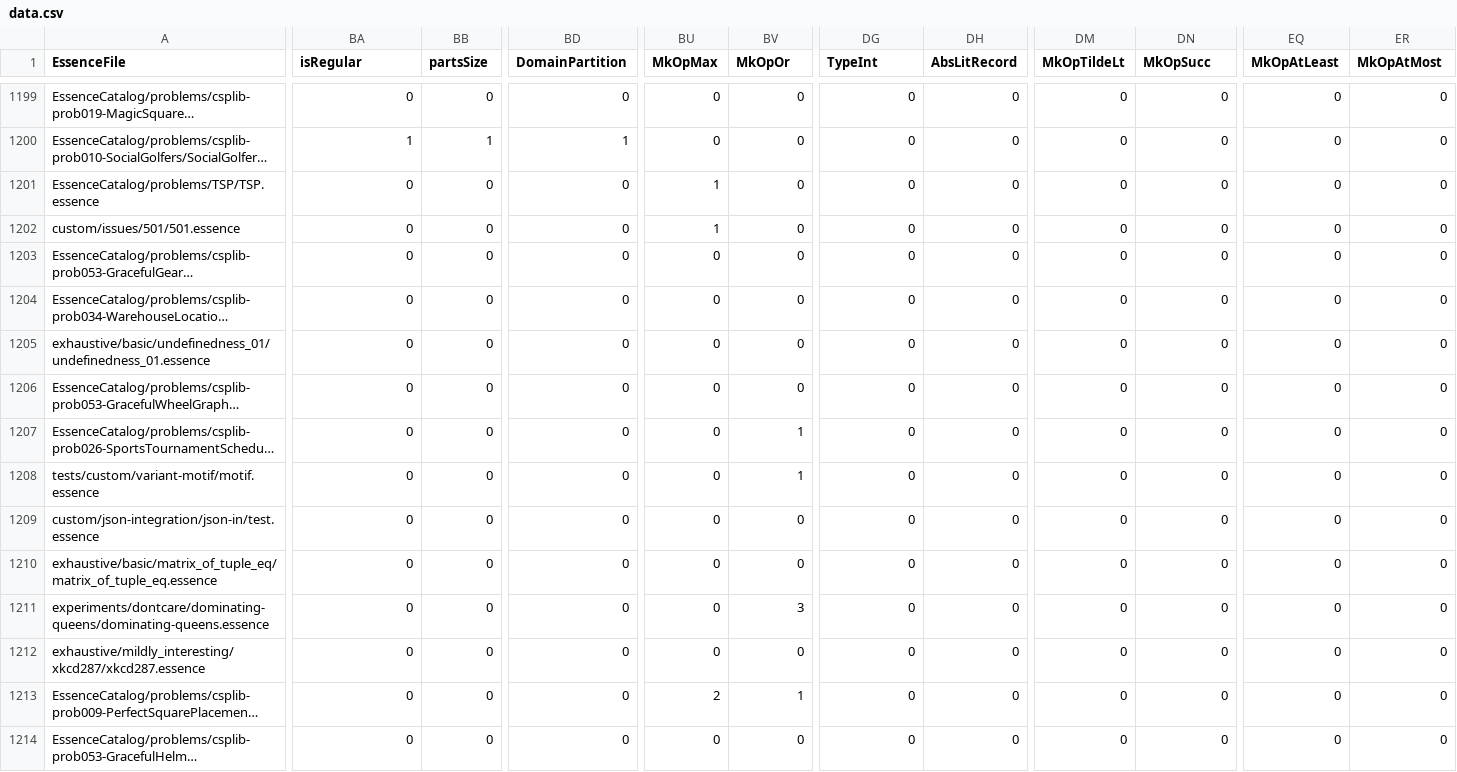
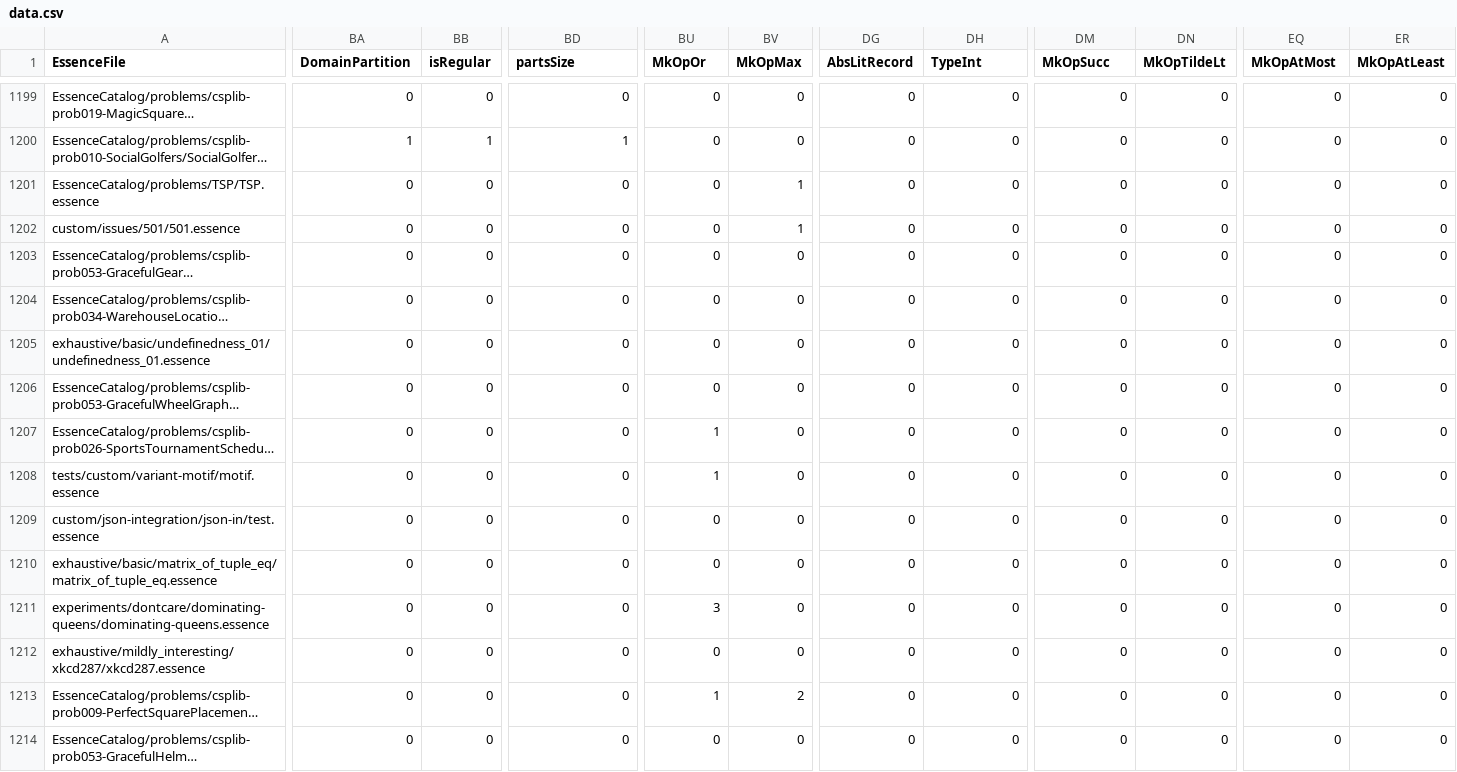
Before and after one commit to hecent/conjure-oxide, a CSV file: tools/essence-feature-usage-stats/data.csv, drawn as a sheet; only a part is shown, gaps mark what is left out; long unchanged cells end in …; the diff covers the shown part only; the diff names each change by its address in the sheet, - before the commit and + after, or states it on an @@ line.

```diff
--- a/tools/essence-feature-usage-stats/data.csv
+++ b/tools/essence-feature-usage-stats/data.csv
-BA1: isRegular
+BA1: DomainPartition
-BB1: partsSize
+BB1: isRegular
-BD1: DomainPartition
+BD1: partsSize
-BU1: MkOpMax
+BU1: MkOpOr
-BV1: MkOpOr
+BV1: MkOpMax
-DG1: TypeInt
+DG1: AbsLitRecord
-DH1: AbsLitRecord
+DH1: TypeInt
-DM1: MkOpTildeLt
+DM1: MkOpSucc
-DN1: MkOpSucc
+DN1: MkOpTildeLt
-EQ1: MkOpAtLeast
+EQ1: MkOpAtMost
-ER1: MkOpAtMost
+ER1: MkOpAtLeast
-BU1201:BU1202 (MkOpOr): 1
+BU1201:BU1202 (MkOpOr): 0
-BV1201:BV1202 (MkOpMax): 0
+BV1201:BV1202 (MkOpMax): 1
-BU1207:BU1208 (MkOpOr): 0
+BU1207:BU1208 (MkOpOr): 1
-BV1207:BV1208 (MkOpMax): 1
+BV1207:BV1208 (MkOpMax): 0
-BU1211 (MkOpOr): 0
+BU1211 (MkOpOr): 3
-BV1211 (MkOpMax): 3
+BV1211 (MkOpMax): 0
-BU1213 (MkOpOr): 2
+BU1213 (MkOpOr): 1
-BV1213 (MkOpMax): 1
+BV1213 (MkOpMax): 2
```
Also changed, not shown: 158 edited cells elsewhere in this file, 1 other file.
